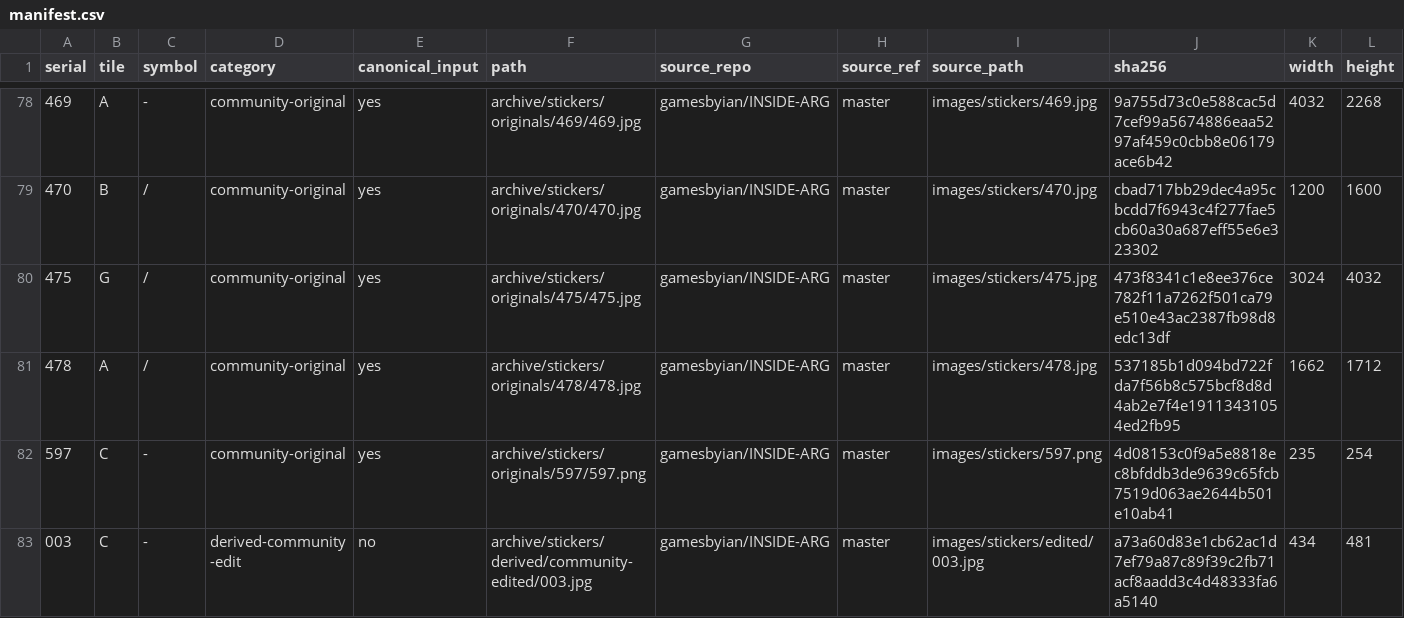
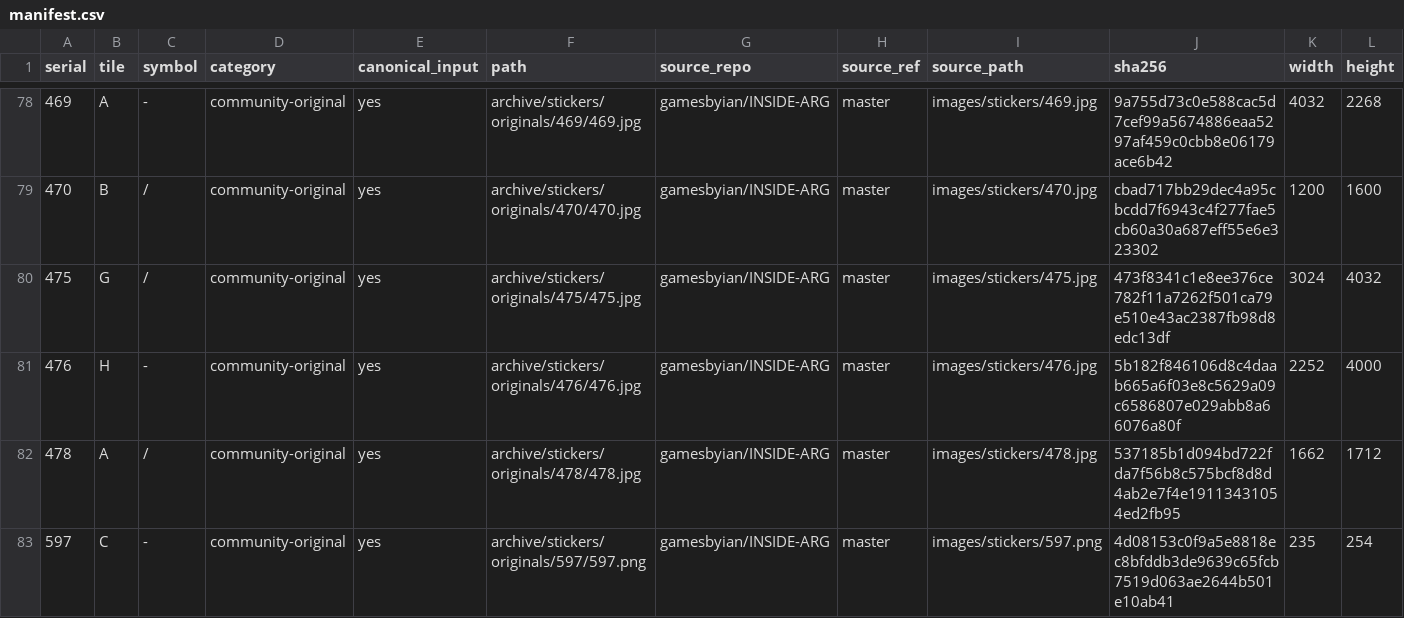
Before and after one commit to gamesbyian/GRA-EDISNI, a CSV file: archive/stickers/manifest.csv, drawn as a sheet; only a part is shown, gaps mark what is left out; the shorter side is filled out with more unchanged rows; rows hold the shown columns only; the diff names each change by its address in the sheet, - before the commit and + after, or states it on an @@ line.

```diff
--- a/archive/stickers/manifest.csv
+++ b/archive/stickers/manifest.csv
+row 81: 476 | H | - | community-original | yes | archive/stickers/originals/476/476.jpg | gamesbyian/INSIDE-ARG | master | images/stickers/476.jpg | 5b182f846106d8c4daab665a6f03e8c5629a09c6586807e029abb8a66076a80f | 2252 | 4000
```
Also changed, not shown: artifacts/background-tile-masters/provenance.csv, 27 other files.
